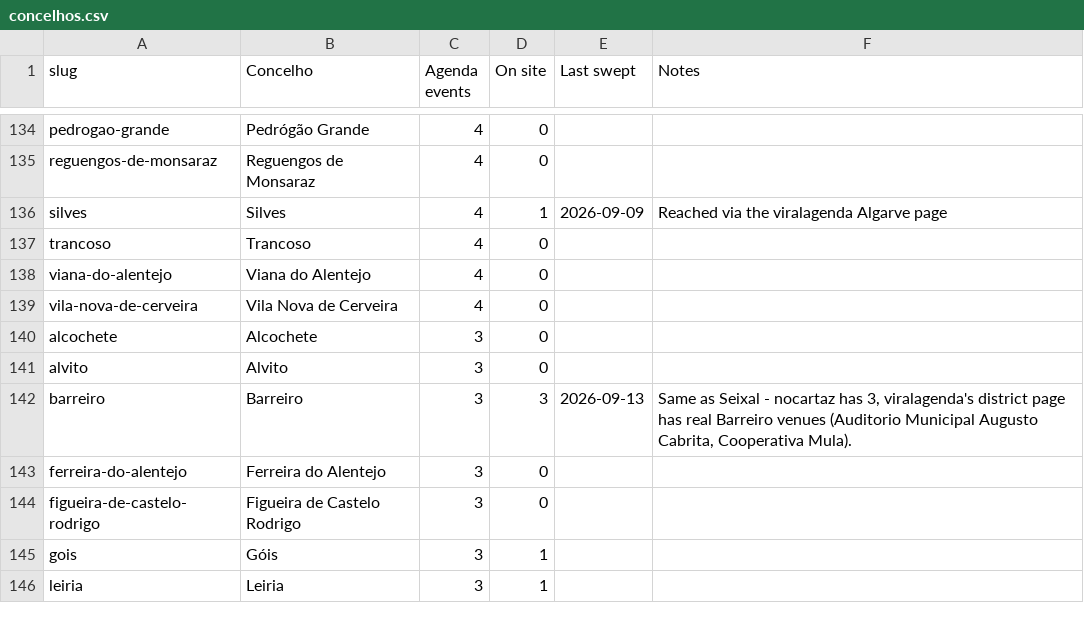
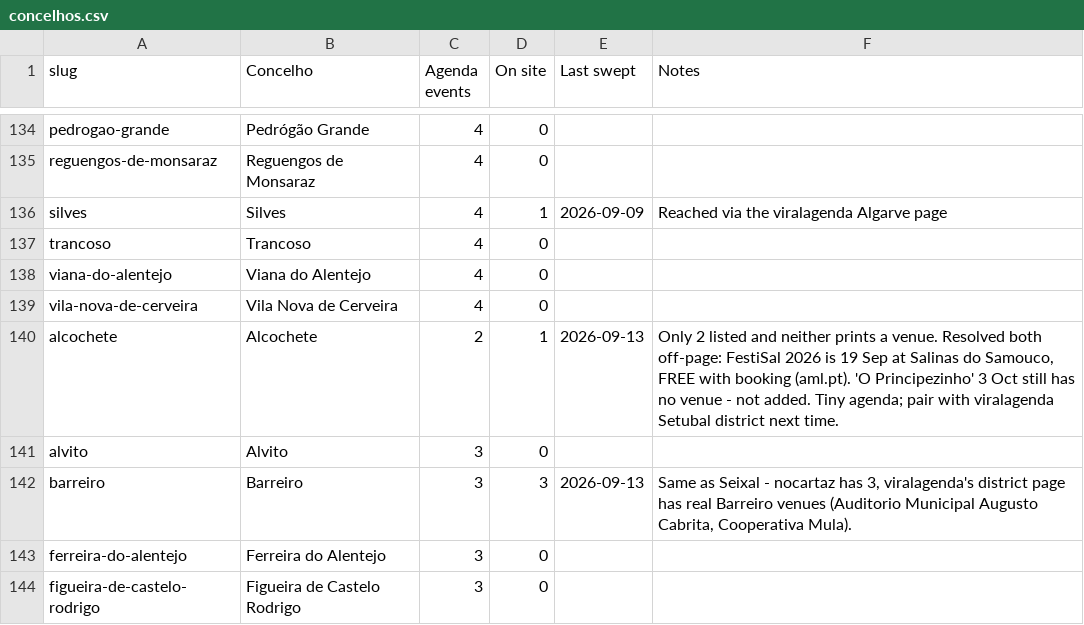
Before and after one commit to robtheriver72/borasetubal, a CSV file: concelhos.csv, drawn as a sheet; only a part is shown, gaps mark what is left out; the shorter side is filled out with more unchanged rows; the diff covers the shown part only.

```diff
--- a/concelhos.csv
+++ b/concelhos.csv
@@ -139,3 +139,3 @@ viana-do-alentejo,Viana do Alentejo,4,0,,
 vila-nova-de-cerveira,Vila Nova de Cerveira,4,0,,
-alcochete,Alcochete,3,0,,
+alcochete,Alcochete,2,1,2026-09-13,"Only 2 listed and neither prints a venue. Resolved both off-page: FestiSal 2026 is 19 Sep at Salinas do Samouco, FREE with booking (aml.pt). 'O Principezinho' 3 Oct still has no venue - not added. Tiny agenda; pair with viralagenda Setubal district next time."
 alvito,Alvito,3,0,,
```
Also changed, not shown: 33 edited cells elsewhere in this file, markets.csv, 3 other files.
